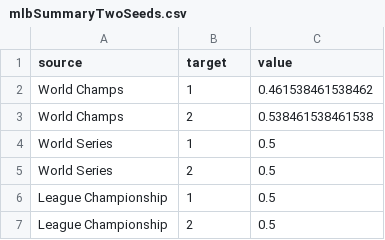
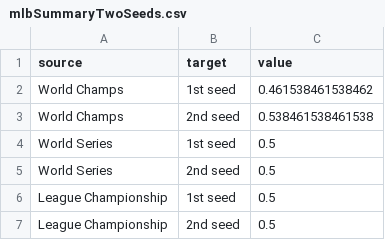
Before and after one commit to hlawitschka/hlawitschka.github.io, a CSV file: sports/mlbSummaryTwoSeeds.csv, drawn as a sheet.

```diff
--- a/sports/mlbSummaryTwoSeeds.csv
+++ b/sports/mlbSummaryTwoSeeds.csv
@@ -1,7 +1,7 @@
 "source","target","value"
-"World Champs","1",0.461538461538462
-"World Champs","2",0.538461538461538
-"World Series","1",0.5
-"World Series","2",0.5
-"League Championship","1",0.5
-"League Championship","2",0.5
+"World Champs","1st seed",0.461538461538462
+"World Champs","2nd seed",0.538461538461538
+"World Series","1st seed",0.5
+"World Series","2nd seed",0.5
+"League Championship","1st seed",0.5
+"League Championship","2nd seed",0.5
```
Also changed, not shown: sports/mlbSummaryFiveSeeds.csv, sports/mlbSummaryFourSeeds.csv, 14 other files.
